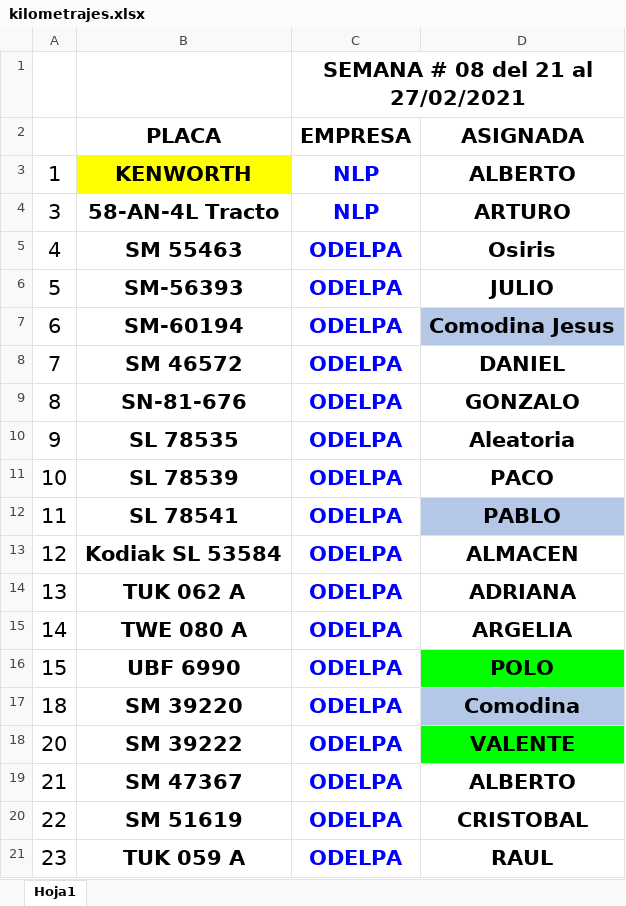
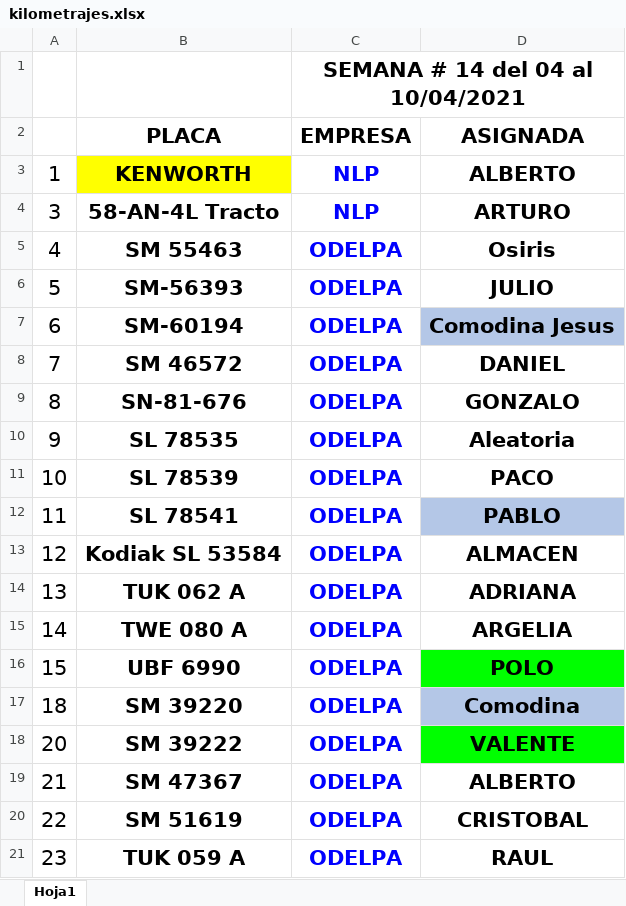
Before and after one commit to Hydra9999414/Cortes, an Excel workbook: kilometrajes.xlsx, sheet Hoja1, drawn as a sheet; values as stored, in another font and other column widths than the file's, no borders; the diff names each change by its address in the sheet, - before the commit and + after, or states it on an @@ line.

```diff
--- a/kilometrajes.xlsx (sheet Hoja1)
+++ b/kilometrajes.xlsx (sheet Hoja1)
-C1 (EMPRESA): SEMANA # 08 del 21 al 27/02/2021
+C1 (EMPRESA): SEMANA # 14 del 04 al 10/04/2021
```
Also changed, not shown: Obrador cortes 1.xlsx.
